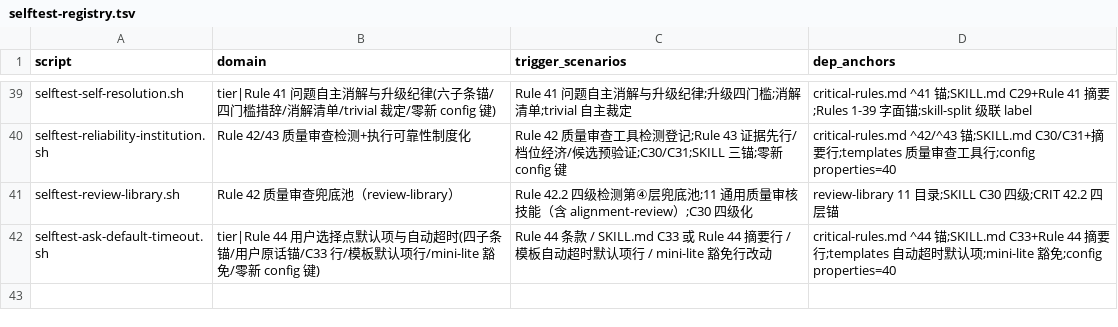
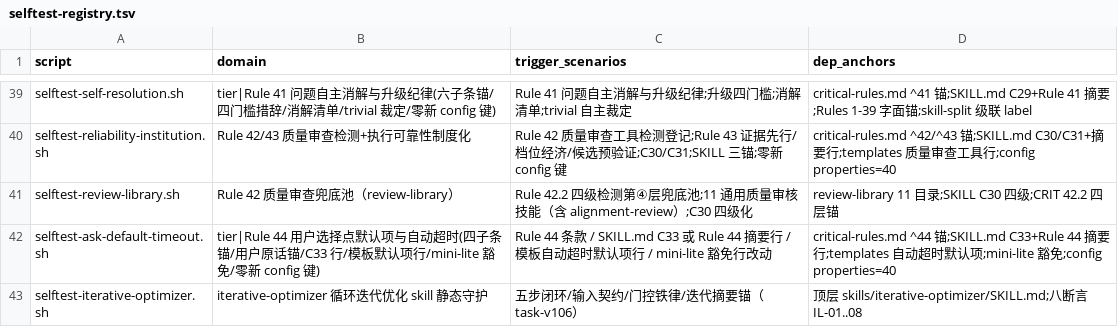
Before and after one commit to napoler/task-planner-skill, a TSV file: skills/task-planner/scripts/selftest-registry.tsv, drawn as a sheet; only a part is shown, gaps mark what is left out.

Commit message:
feat(task-planner): task-v106/Phase 2-3 — 新建顶层 skill iterative-optimizer(五步迭代闭环:评估→诊断弱点→定向改进→门控收敛,状态文件断点+迭代摘要)+selftest IL-01..08+registry,全量 42 脚本定数

```diff
--- a/skills/task-planner/scripts/selftest-registry.tsv
+++ b/skills/task-planner/scripts/selftest-registry.tsv
@@ -42 +42,2 @@ selftest-review-library.sh	Rule 42 质量审查兜底池（review-library）	Rul
 selftest-ask-default-timeout.sh	tier|Rule 44 用户选择点默认项与自动超时(四子条锚/用户原话锚/C33 行/模板默认项行/mini-lite 豁免/零新 config 键)	Rule 44 条款 / SKILL.md C33 或 Rule 44 摘要行 / 模板自动超时默认项行 / mini-lite 豁免行改动	critical-rules.md ^44 锚;SKILL.md C33+Rule 44 摘要行;templates 自动超时默认项;mini-lite 豁免;config properties=40
+selftest-iterative-optimizer.sh	iterative-optimizer 循环迭代优化 skill 静态守护	五步闭环/输入契约/门控铁律/迭代摘要锚（task-v106）	顶层 skills/iterative-optimizer/SKILL.md;八断言 IL-01..08
```
Also changed, not shown: 2 other files.
